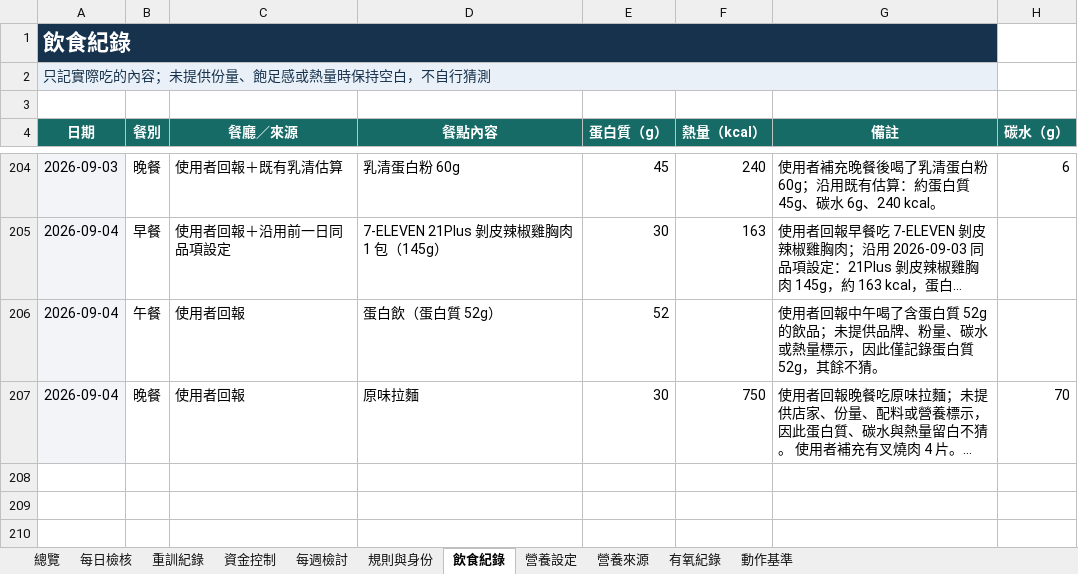
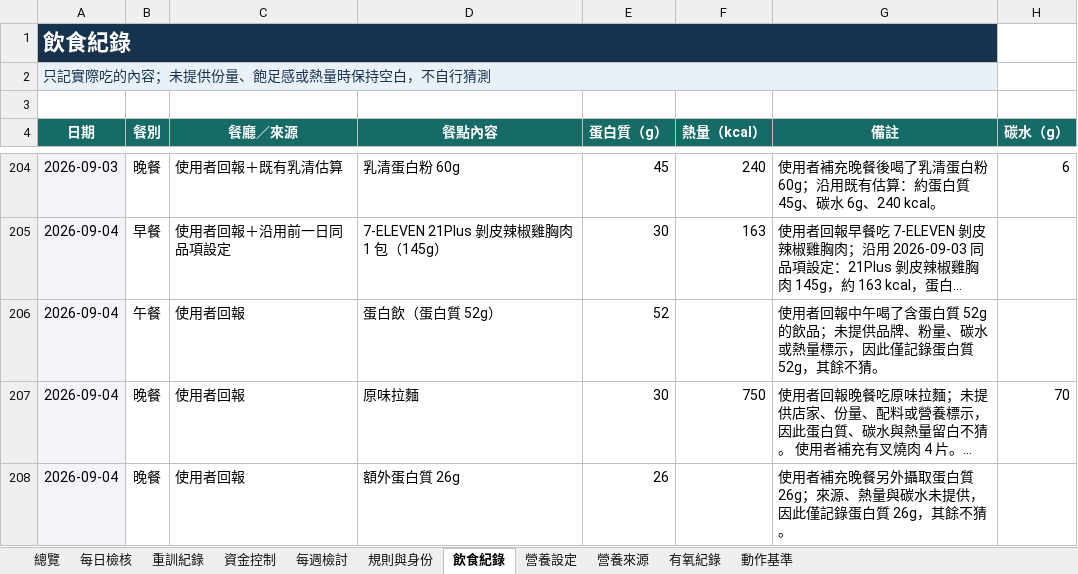
Before and after one commit to asadman1523/30-day-reset-tracker, an Excel workbook: 30天重建追蹤.xlsx, sheet 飲食紀錄, drawn as a sheet; only a part is shown, gaps mark what is left out; long unchanged cells end in …; values as stored, in another font and other column widths than the file's, no borders; the diff names each change by its address in the sheet, - before the commit and + after, or states it on an @@ line.

```diff
--- a/30天重建追蹤.xlsx (sheet 飲食紀錄)
+++ b/30天重建追蹤.xlsx (sheet 飲食紀錄)
+row 208: 2026-09-04 | 晚餐 | 使用者回報 | 額外蛋白質 26g | 26 |  | 使用者補充晚餐另外攝取蛋白質 26g；來源、熱量與碳水未提供，因此僅記錄蛋白質 26g，其餘不猜。
```
Also changed, not shown: 3 other files.
